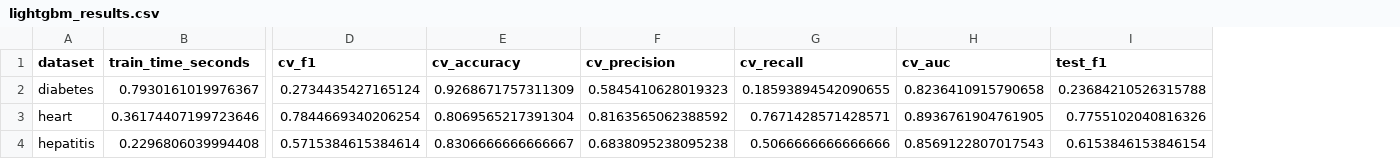
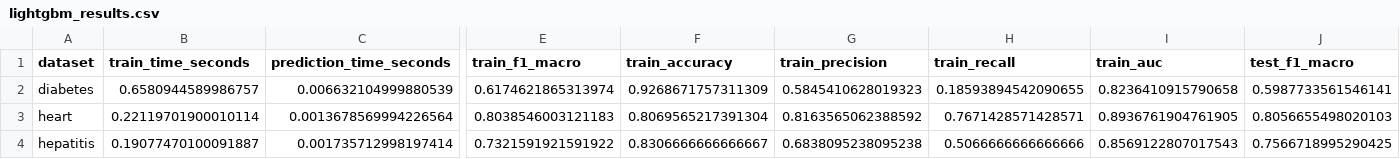
Before and after one commit to andresrocha03/medical-benchmark-LLM, a CSV file: results/lightgbm/lightgbm_results.csv, drawn as a sheet; only a part is shown, gaps mark what is left out; removed rows and columns are numbered as before the commit, all else as after; the diff names each change by its address in the sheet, - before the commit and + after, or states it on an @@ line.

```diff
--- a/results/lightgbm/lightgbm_results.csv
+++ b/results/lightgbm/lightgbm_results.csv
+column C (prediction_time_seconds), rows 2-4: 0.006632104999880539 | 0.0013678569994226564 | 0.001735712998197414
-column D (cv_f1), rows 2-4: 0.2734435427165124 | 0.7844669340206254 | 0.5715384615384614
+column E (train_f1_macro), rows 2-4: 0.6174621865313974 | 0.8038546003121183 | 0.7321591921591922
-column I (test_f1), rows 2-4: 0.23684210526315788 | 0.7755102040816326 | 0.6153846153846154
+column J (test_f1_macro), rows 2-4: 0.5987733561546141 | 0.8056655498020103 | 0.7566718995290425
-F1: cv_accuracy
+F1: train_accuracy
-G1: cv_precision
+G1: train_precision
-H1: cv_recall
+H1: train_recall
-I1: cv_auc
+I1: train_auc
-B2 (train_time_seconds): 0.7930161019976367
+B2 (train_time_seconds): 0.6580944589986757
-B3 (train_time_seconds): 0.36174407199723646
+B3 (train_time_seconds): 0.22119701900010114
-B4 (train_time_seconds): 0.2296806039994408
+B4 (train_time_seconds): 0.19077470100091887
```
Also changed, not shown: results/xgboost/xgboost_results.csv, 11 other files.
